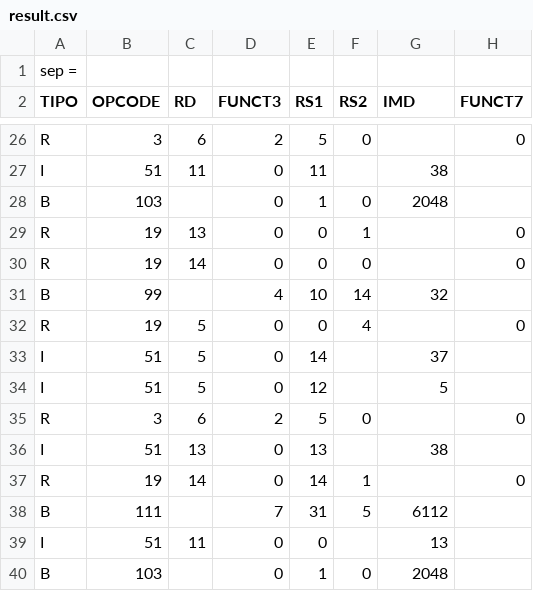
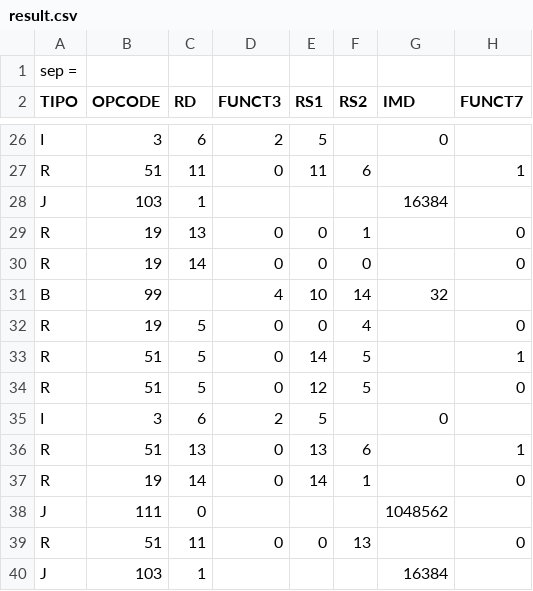
Before and after one commit to lucastaf/Contagem-de-Instrucoes-do-RISC-V, a CSV file: result.csv, drawn as a sheet; only a part is shown, gaps mark what is left out; removed rows and columns are numbered as before the commit, all else as after; the diff covers the shown part only; the diff names each change by its address in the sheet, - before the commit and + after, or states it on an @@ line.

```diff
--- a/result.csv
+++ b/result.csv
-A26 (TIPO): R
+A26 (TIPO): I
-F26 (RS2): 0
+F26 (RS2): (empty)
-G26 (IMD): (empty)
+G26 (IMD): 0
-H26 (FUNCT7): 0
+H26 (FUNCT7): (empty)
-A27 (TIPO): I
+A27 (TIPO): R
-F27 (RS2): (empty)
+F27 (RS2): 6
-G27 (IMD): 38
+G27 (IMD): (empty)
-H27 (FUNCT7): (empty)
+H27 (FUNCT7): 1
-row 28: B | 103 |  | 0 | 1 | 0 | 2048
+row 28: J | 103 | 1 |  |  |  | 16384
-A33:A34 (TIPO): I
+A33:A34 (TIPO): R
-F33:F34 (RS2): (empty)
+F33:F34 (RS2): 5
-G33 (IMD): 37
+G33 (IMD): (empty)
-H33 (FUNCT7): (empty)
+H33 (FUNCT7): 1
-G34 (IMD): 5
+G34 (IMD): (empty)
-H34 (FUNCT7): (empty)
+H34 (FUNCT7): 0
-A35 (TIPO): R
+A35 (TIPO): I
-F35 (RS2): 0
+F35 (RS2): (empty)
-G35 (IMD): (empty)
+G35 (IMD): 0
-H35 (FUNCT7): 0
+H35 (FUNCT7): (empty)
-A36 (TIPO): I
+A36 (TIPO): R
-F36 (RS2): (empty)
+F36 (RS2): 6
-G36 (IMD): 38
+G36 (IMD): (empty)
-H36 (FUNCT7): (empty)
+H36 (FUNCT7): 1
-row 38: B | 111 |  | 7 | 31 | 5 | 6112
-row 39: I | 51 | 11 | 0 | 0 |  | 13
-row 40: B | 103 |  | 0 | 1 | 0 | 2048
+row 38: J | 111 | 0 |  |  |  | 1048562
+row 39: R | 51 | 11 | 0 | 0 | 13 |  | 0
+row 40: J | 103 | 1 |  |  |  | 16384
```
Also changed, not shown: 9 added rows, 9 removed rows and 14 edited cells elsewhere in this file, 2 other files.
